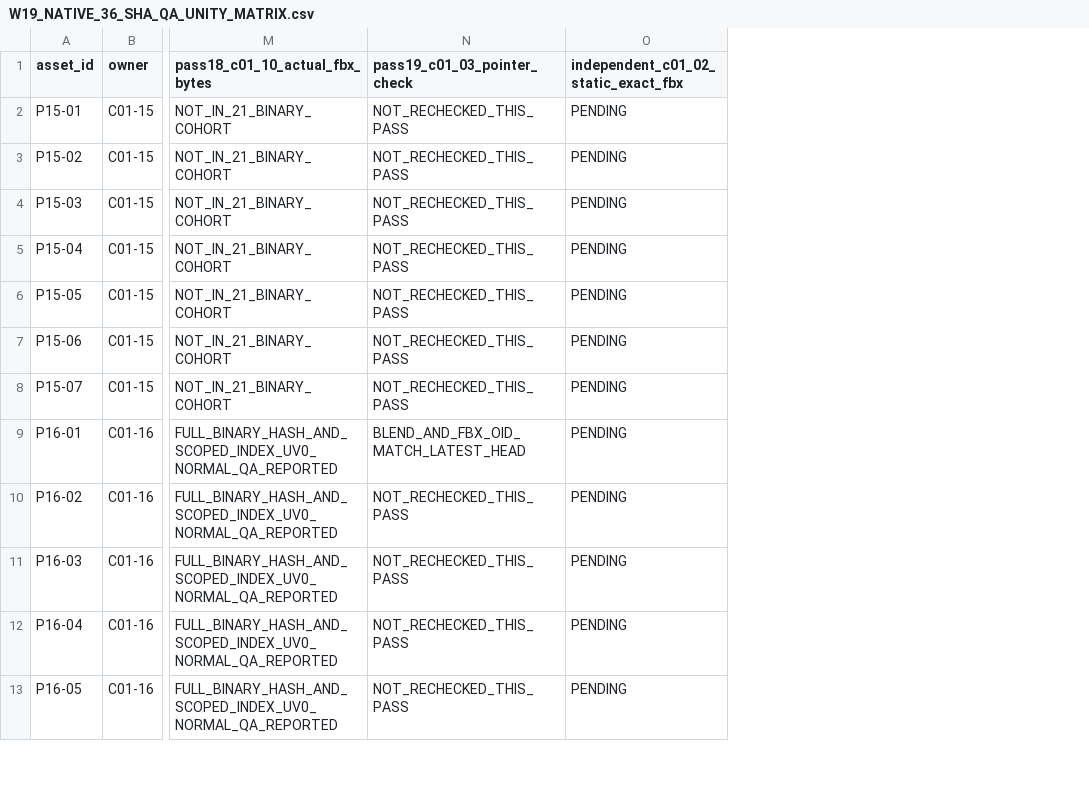
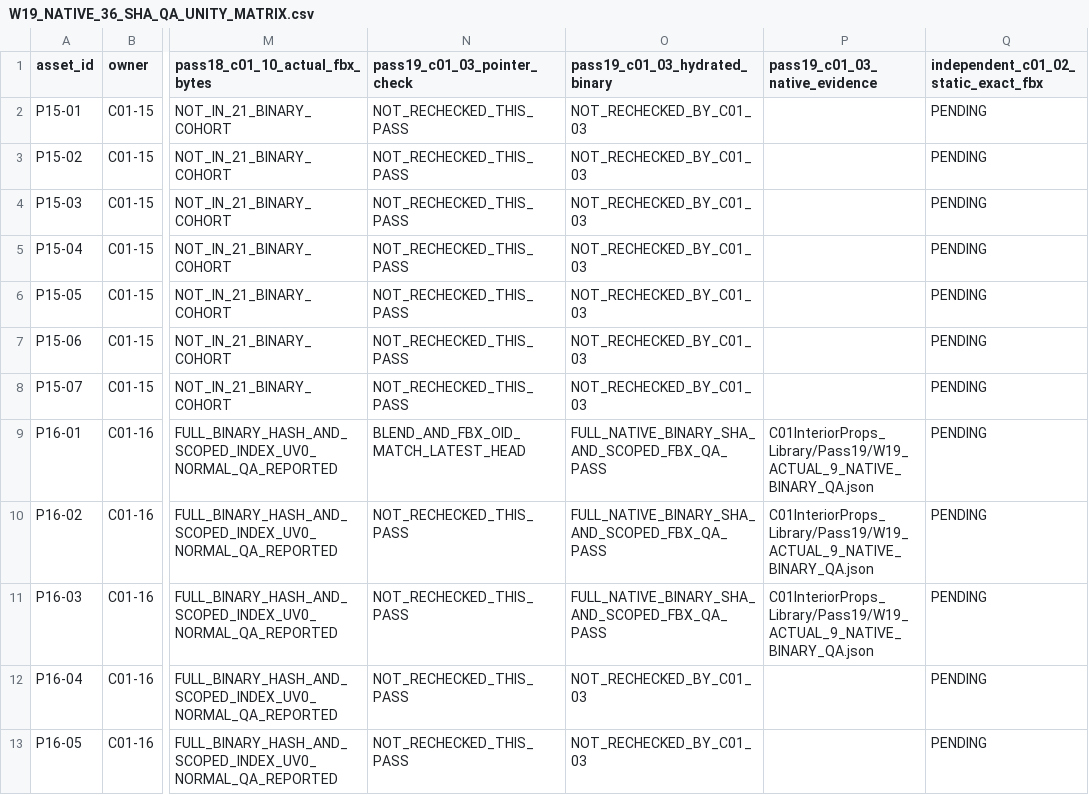
Before and after one commit to C8LyNn/Model-Test, a CSV file: C01InteriorProps_Library/Pass19/W19_NATIVE_36_SHA_QA_UNITY_MATRIX.csv, drawn as a sheet; only a part is shown, gaps mark what is left out; the diff names each change by its address in the sheet, - before the commit and + after, or states it on an @@ line.

Commit message:
C01-03 W19: sync CSV 36 rows with independent 9 native FBX physical byte checks

```diff
--- a/C01InteriorProps_Library/Pass19/W19_NATIVE_36_SHA_QA_UNITY_MATRIX.csv
+++ b/C01InteriorProps_Library/Pass19/W19_NATIVE_36_SHA_QA_UNITY_MATRIX.csv
+column O (pass19_c01_03_hydrated_binary), rows 2-13: NOT_RECHECKED_BY_C01_03 | NOT_RECHECKED_BY_C01_03 | NOT_RECHECKED_BY_C01_03 | NOT_RECHECKED_BY_C01_03 | NOT_RECHECKED_BY_C01_03 | NOT_RECHECKED_BY_C01_03 | NOT_RECHECKED_BY_C01_03 | FULL_NATIVE_BINARY_SHA_AND_SCOPED_FBX_QA_PASS | FULL_NATIVE_BINARY_SHA_AND_SCOPED_FBX_QA_PASS | FULL_NATIVE_BINARY_SHA_AND_SCOPED_FBX_QA_PASS | NOT_RECHECKED_BY_C01_03 | NOT_RECHECKED_BY_C01_03
+column P (pass19_c01_03_native_evidence), rows 9-11: all C01InteriorProps_Library/Pass19/W19_ACTUAL_9_NATIVE_BINARY_QA.json
```
